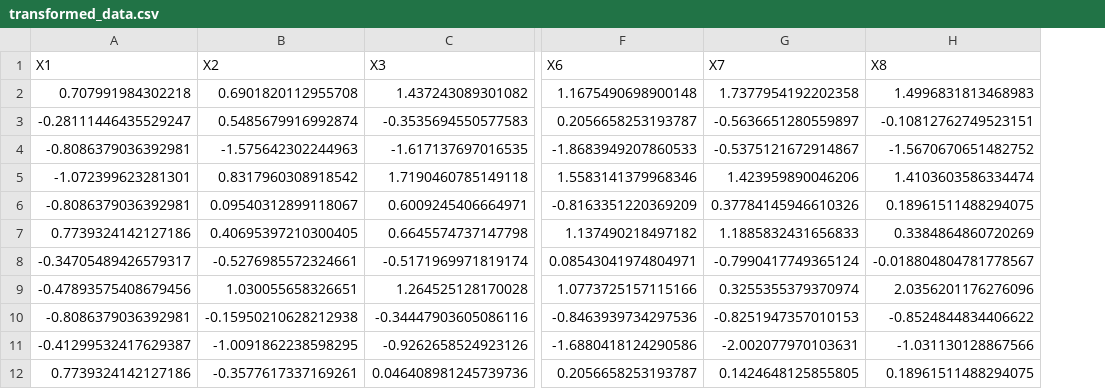
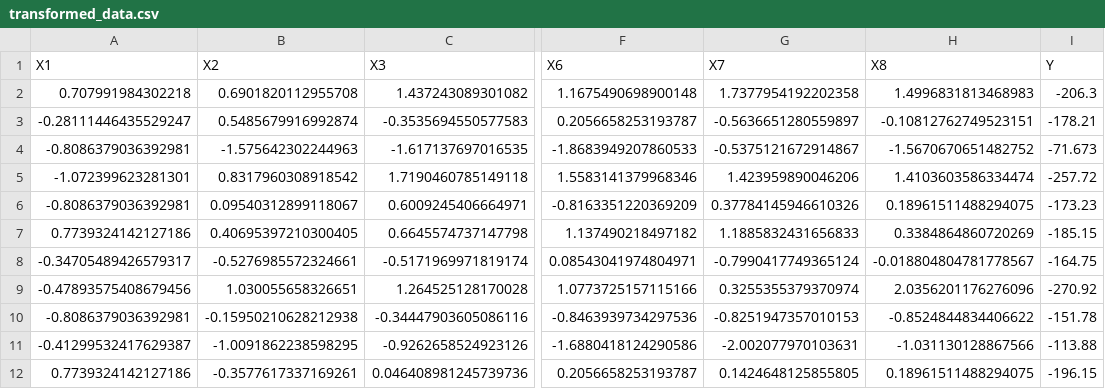
Before and after one commit to william-coulter/COMP9417_Homework_1, a CSV file: python/data/transformed_data.csv, drawn as a sheet; only a part is shown, gaps mark what is left out; the diff names each change by its address in the sheet, - before the commit and + after, or states it on an @@ line.

```diff
--- a/python/data/transformed_data.csv
+++ b/python/data/transformed_data.csv
+column I (Y), rows 2-12: -206.3 | -178.21 | -71.673 | -257.72 | -173.23 | -185.15 | -164.75 | -270.92 | -151.78 | -113.88 | -196.15
```
Also changed, not shown: 15 other files.
